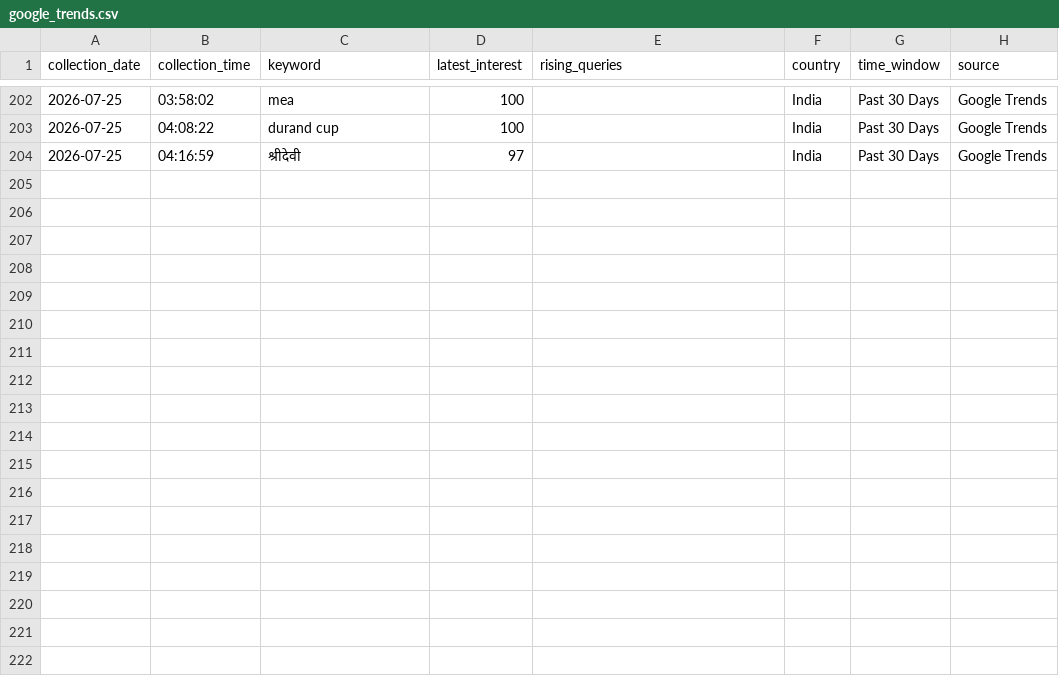
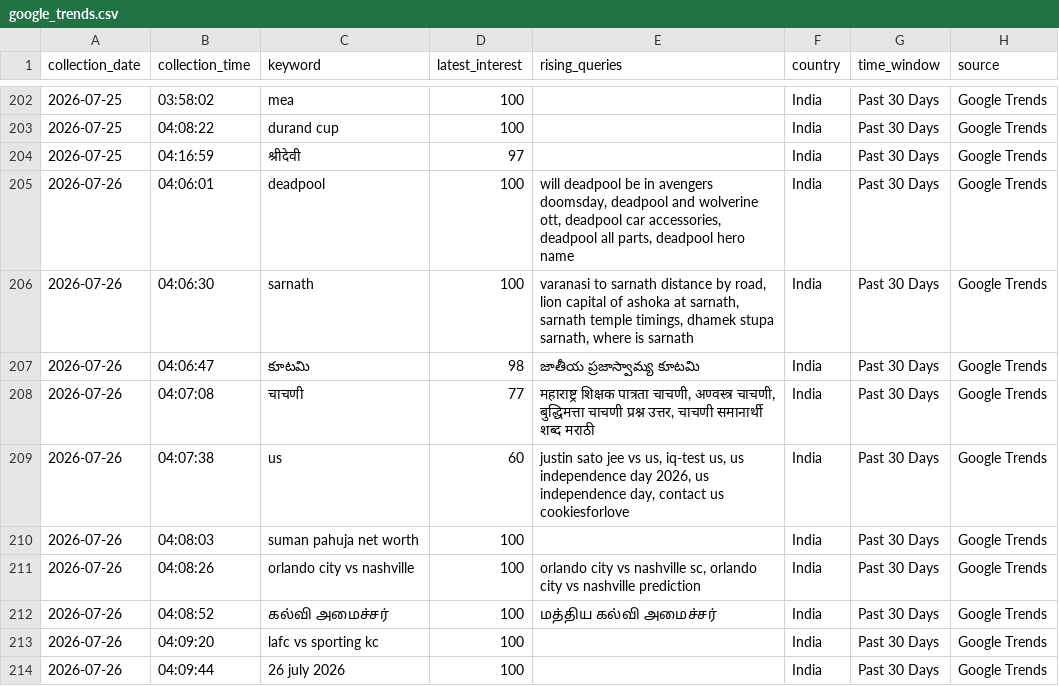
Before and after one commit to ank17a-5/India-Trend-Radar, a CSV file: data/raw/google_trends.csv, drawn as a sheet; only a part is shown, gaps mark what is left out.

```diff
--- a/data/raw/google_trends.csv
+++ b/data/raw/google_trends.csv
@@ -204 +204,11 @@ collection_date,collection_time,keyword,latest_interest,rising_queries,country,t
 2026-07-25,04:16:59,श्रीदेवी,97,,India,Past 30 Days,Google Trends
+2026-07-26,04:06:01,deadpool,100,"will deadpool be in avengers doomsday, deadpool and wolverine ott, deadpool car accessories, deadpool all parts, deadpool hero name",India,Past 30 Days,Google Trends
+2026-07-26,04:06:30,sarnath,100,"varanasi to sarnath distance by road, lion capital of ashoka at sarnath, sarnath temple timings, dhamek stupa sarnath, where is sarnath",India,Past 30 Days,Google Trends
+2026-07-26,04:06:47,కూటమి,98,జాతీయ ప్రజాస్వామ్య కూటమి,India,Past 30 Days,Google Trends
+2026-07-26,04:07:08,चाचणी,77,"महाराष्ट्र शिक्षक पात्रता चाचणी, अण्वस्त्र चाचणी, बुद्धिमत्ता चाचणी प्रश्न उत्तर, चाचणी समानार्थी शब्द मराठी",India,Past 30 Days,Google Trends
+2026-07-26,04:07:38,us,60,"justin sato jee vs us, iq-test us, us independence day 2026, us independence day, contact us cookiesforlove",India,Past 30 Days,Google Trends
+2026-07-26,04:08:03,suman pahuja net worth,100,,India,Past 30 Days,Google Trends
+2026-07-26,04:08:26,orlando city vs nashville,100,"orlando city vs nashville sc, orlando city vs nashville prediction",India,Past 30 Days,Google Trends
+2026-07-26,04:08:52,கல்வி அமைச்சர்,100,மத்திய கல்வி அமைச்சர்,India,Past 30 Days,Google Trends
+2026-07-26,04:09:20,lafc vs sporting kc,100,,India,Past 30 Days,Google Trends
+2026-07-26,04:09:44,26 july 2026,100,,India,Past 30 Days,Google Trends
```
Also changed, not shown: data/cleaned/google_trends_clean.csv, 5 other files.
